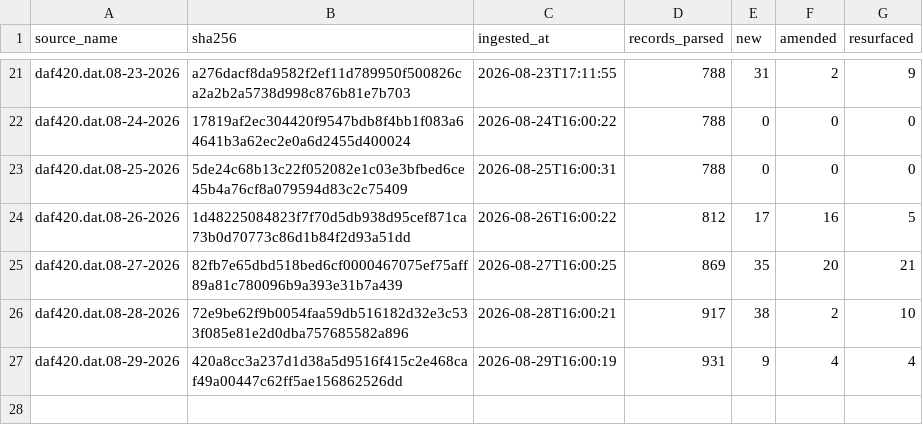
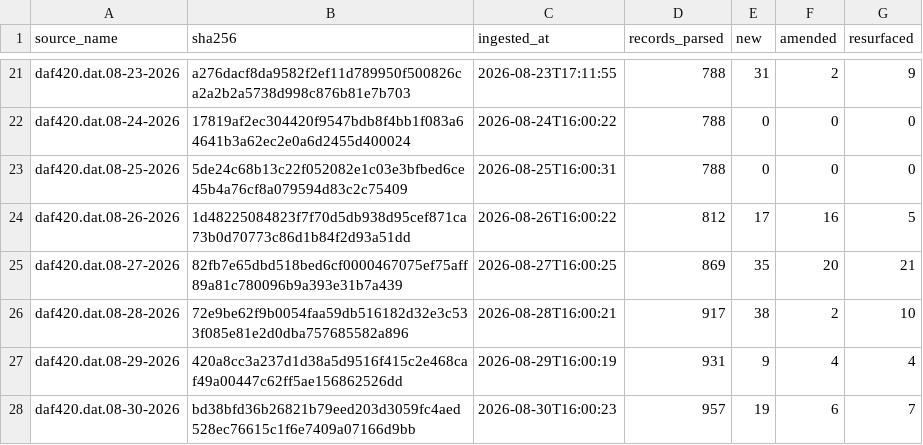
Before and after one commit to mapmaticsgis-maker/gis-permit-intel, a CSV file: data/tx/ledger.csv, drawn as a sheet; only a part is shown, gaps mark what is left out; the diff names each change by its address in the sheet, - before the commit and + after, or states it on an @@ line.

```diff
--- a/data/tx/ledger.csv
+++ b/data/tx/ledger.csv
+row 28: daf420.dat.08-30-2026 | bd38bfd36b26821b79eed203d3059fc4aed528ec76615c1f6e7409a07166d9bb | 2026-08-30T16:00:23 | 957 | 19 | 6 | 7
```
Also changed, not shown: data/la/ledger.csv, data/la/master.csv, 25 other files.
